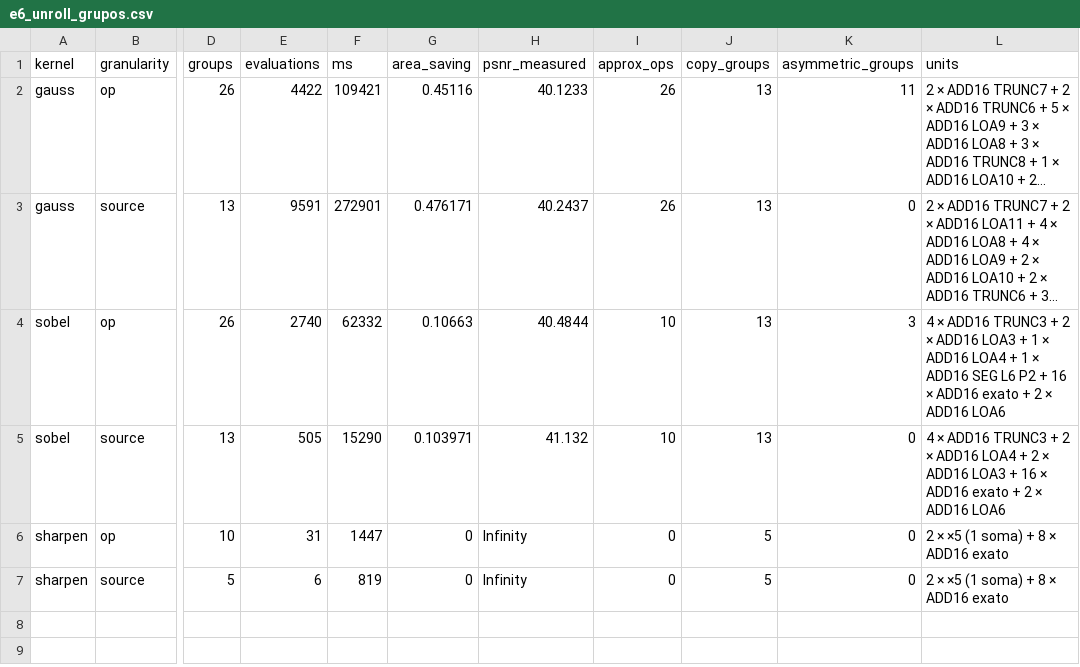
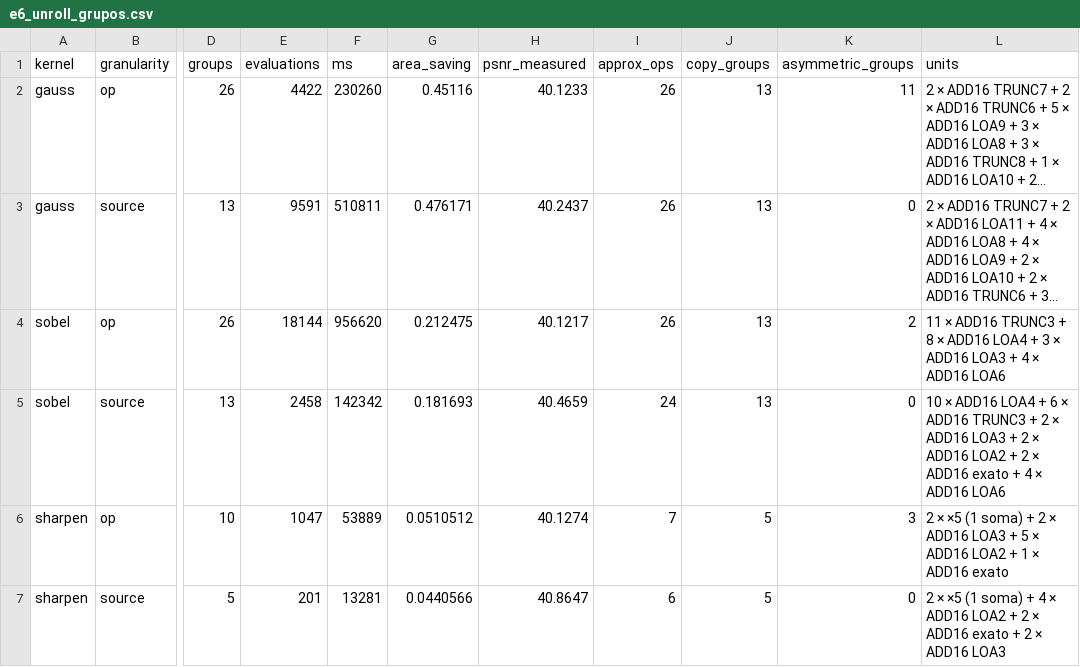
Before and after one commit to CSER-UFT/axc-simulator, a CSV file: results/e6_unroll_grupos.csv, drawn as a sheet; only a part is shown, gaps mark what is left out; long unchanged cells end in …; the diff names each change by its address in the sheet, - before the commit and + after, or states it on an @@ line.

```diff
--- a/results/e6_unroll_grupos.csv
+++ b/results/e6_unroll_grupos.csv
-F2 (ms): 109421
+F2 (ms): 230260
-F3 (ms): 272901
+F3 (ms): 510811
-E4 (evaluations): 2740
+E4 (evaluations): 18144
-F4 (ms): 62332
+F4 (ms): 956620
-G4 (area_saving): 0.10663
+G4 (area_saving): 0.212475
-H4 (psnr_measured): 40.4844
+H4 (psnr_measured): 40.1217
-I4 (approx_ops): 10
+I4 (approx_ops): 26
-K4 (asymmetric_groups): 3
+K4 (asymmetric_groups): 2
-L4 (units): 4 × ADD16 TRUNC3 + 2 × ADD16 LOA3 + 1 × ADD16 LOA4 + 1 × ADD16 SEG L6 P2 + 16 × ADD16 exato + 2 × ADD16…
+L4 (units): 11 × ADD16 TRUNC3 + 8 × ADD16 LOA4 + 3 × ADD16 LOA3 + 4 × ADD16…
-E5 (evaluations): 505
+E5 (evaluations): 2458
-F5 (ms): 15290
+F5 (ms): 142342
-G5 (area_saving): 0.103971
+G5 (area_saving): 0.181693
-H5 (psnr_measured): 41.132
+H5 (psnr_measured): 40.4659
-I5 (approx_ops): 10
+I5 (approx_ops): 24
-L5 (units): 4 × ADD16 TRUNC3 + 2 × ADD16 LOA4 + 2 × ADD16 LOA3 + 16 × ADD16 exato + 2 × ADD16…
+L5 (units): 10 × ADD16 LOA4 + 6 × ADD16 TRUNC3 + 2 × ADD16 LOA3 + 2 × ADD16 LOA2 + 2 × ADD16 exato + 4 × ADD16…
-E6 (evaluations): 31
+E6 (evaluations): 1047
-F6 (ms): 1447
+F6 (ms): 53889
-G6 (area_saving): 0
+G6 (area_saving): 0.0510512
-H6 (psnr_measured): Infinity
+H6 (psnr_measured): 40.1274
-I6 (approx_ops): 0
+I6 (approx_ops): 7
-K6 (asymmetric_groups): 0
+K6 (asymmetric_groups): 3
-L6 (units): …soma) + 8 × ADD16…
+L6 (units): …soma) + 2 × ADD16 LOA3 + 5 × ADD16 LOA2 + 1 × ADD16…
-E7 (evaluations): 6
+E7 (evaluations): 201
-F7 (ms): 819
+F7 (ms): 13281
-G7 (area_saving): 0
+G7 (area_saving): 0.0440566
-H7 (psnr_measured): Infinity
+H7 (psnr_measured): 40.8647
-I7 (approx_ops): 0
+I7 (approx_ops): 6
-L7 (units): …soma) + 8 × ADD16 exato
+L7 (units): …soma) + 4 × ADD16 LOA2 + 2 × ADD16 exato + 2 × ADD16 LOA3
```
Also changed, not shown: results/e1_modelo_de_erro.csv, results/e2_heuristicas.csv, 18 other files.
